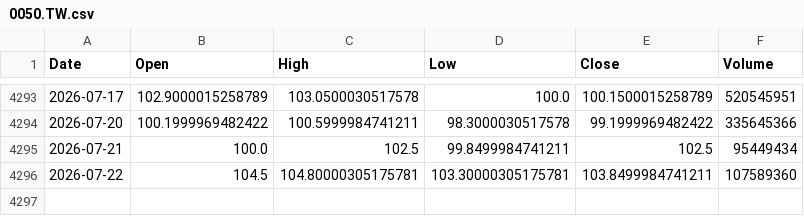
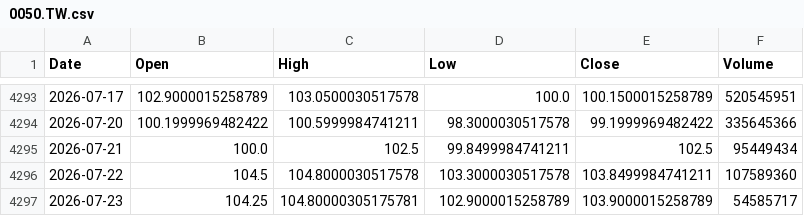
Before and after one commit to culolom/200sm-backtest, a CSV file: data/0050.TW.csv, drawn as a sheet; only a part is shown, gaps mark what is left out.

```diff
--- a/data/0050.TW.csv
+++ b/data/0050.TW.csv
@@ -4295,2 +4295,3 @@ Date,Open,High,Low,Close,Volume
 2026-07-21,100.0,102.5,99.8499984741211,102.5,95449434
-2026-07-22,104.5,104.80000305175781,103.30000305175781,103.8499984741211,107589360
+2026-07-22,104.5,104.8000030517578,103.3000030517578,103.8499984741211,107589360
+2026-07-23,104.25,104.80000305175781,102.9000015258789,103.9000015258789,54585717
```
Also changed, not shown: data/00631L.TW.csv, data/00878.TW.csv, 5 other files.
